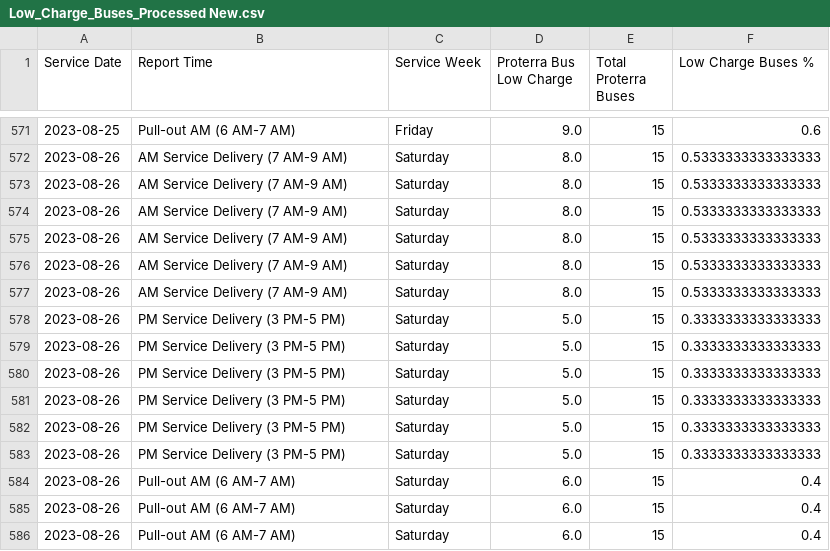
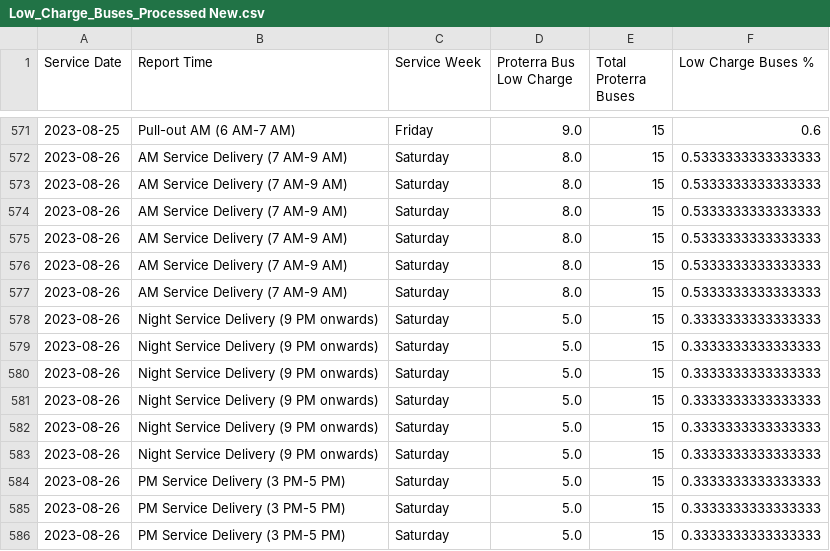
Before and after one commit to TerondaDavis/DC-Circulator-Operations, a CSV file: Data/Low_Charge_Buses_Processed New.csv, drawn as a sheet; only a part is shown, gaps mark what is left out; the shorter side is filled out with more unchanged rows; the diff names each change by its address in the sheet, - before the commit and + after, or states it on an @@ line.

```diff
--- a/Data/Low_Charge_Buses_Processed New.csv
+++ b/Data/Low_Charge_Buses_Processed New.csv
+row 578: 2023-08-26 | Night Service Delivery (9 PM onwards) | Saturday | 5.0 | 15 | 0.3333333333333333
+row 579: 2023-08-26 | Night Service Delivery (9 PM onwards) | Saturday | 5.0 | 15 | 0.3333333333333333
+row 580: 2023-08-26 | Night Service Delivery (9 PM onwards) | Saturday | 5.0 | 15 | 0.3333333333333333
+row 581: 2023-08-26 | Night Service Delivery (9 PM onwards) | Saturday | 5.0 | 15 | 0.3333333333333333
+row 582: 2023-08-26 | Night Service Delivery (9 PM onwards) | Saturday | 5.0 | 15 | 0.3333333333333333
+row 583: 2023-08-26 | Night Service Delivery (9 PM onwards) | Saturday | 5.0 | 15 | 0.3333333333333333
```
Also changed, not shown: Data/Latest_Entries_Processed New.csv, Data/Personnel_Processed New.csv, 3 other files.
